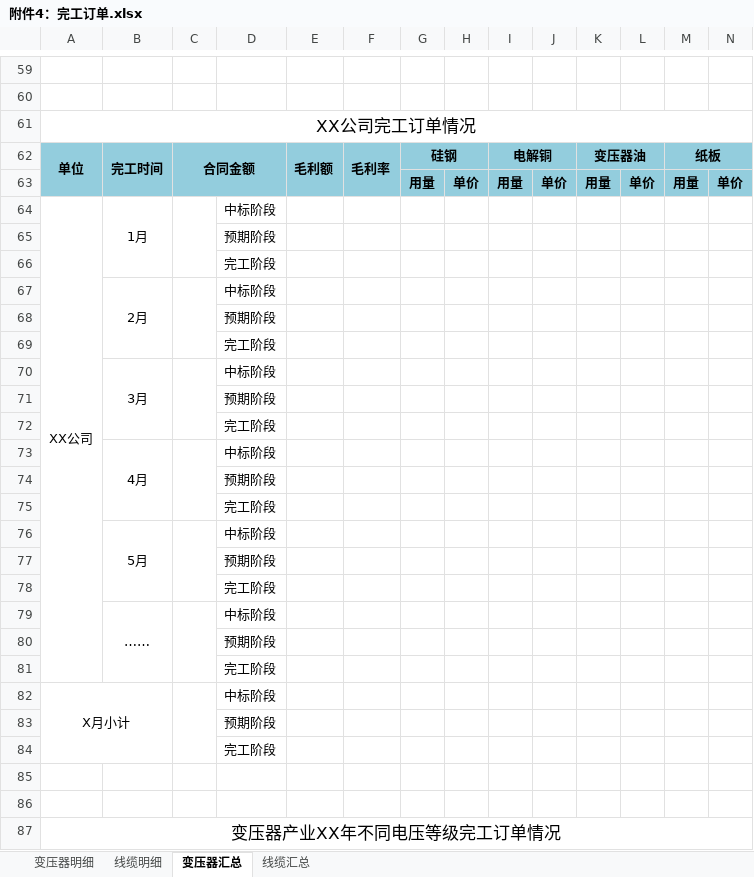
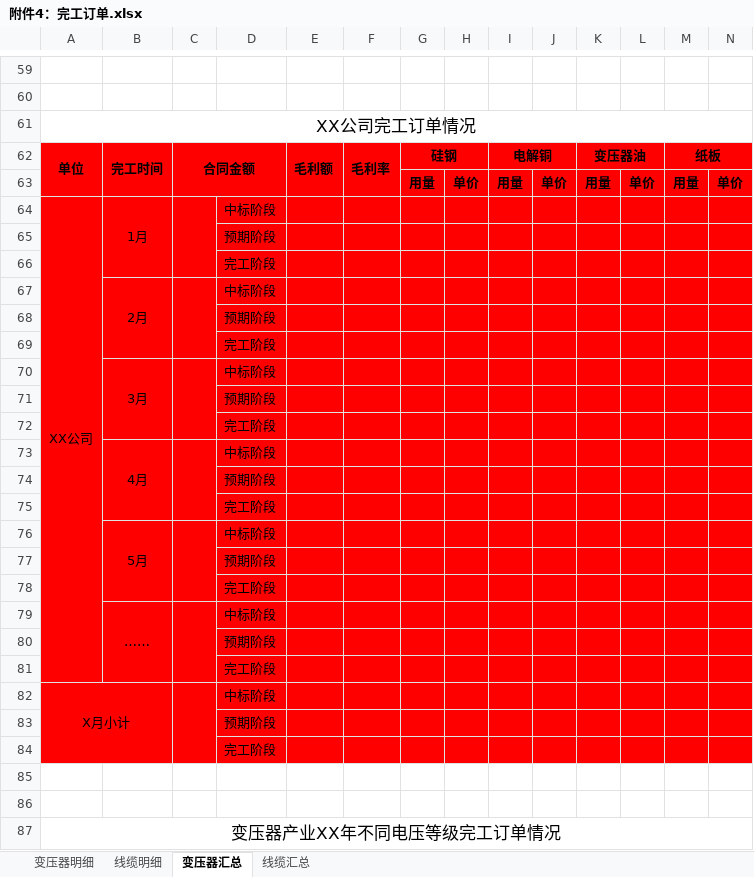
Before and after one commit to Patrick-Wang/TBEA_Repo, an Excel workbook: TBEA/BusinessPerformance/Documentation/经营管控成本管理平台/附件4：完工订单.xlsx, sheet 变压器汇总, drawn as a sheet; only a part is shown, gaps mark what is left out; values as stored, in another font and other column widths than the file's, no borders; the diff covers the shown part only; the diff names each change by its address in the sheet, - before the commit and + after, or states it on an @@ line.

```diff
--- a/TBEA/BusinessPerformance/Documentation/经营管控成本管理平台/附件4：完工订单.xlsx (sheet 变压器汇总)
+++ b/TBEA/BusinessPerformance/Documentation/经营管控成本管理平台/附件4：完工订单.xlsx (sheet 变压器汇总)
-A62:N63 fill: #93CDDD
+A62:N63 fill: #FF0000
-A64:N84 fill: none
+A64:N84 fill: #FF0000
```
Also changed, not shown: cell formats elsewhere in this sheet, sheet 线缆汇总, TBEA/BusinessPerformance/Documentation/经营管控成本管理平台/附件1.xlsx, TBEA/BusinessPerformance/Documentation/经营管控成本管理平台/附件3：执行订单.xlsx.
